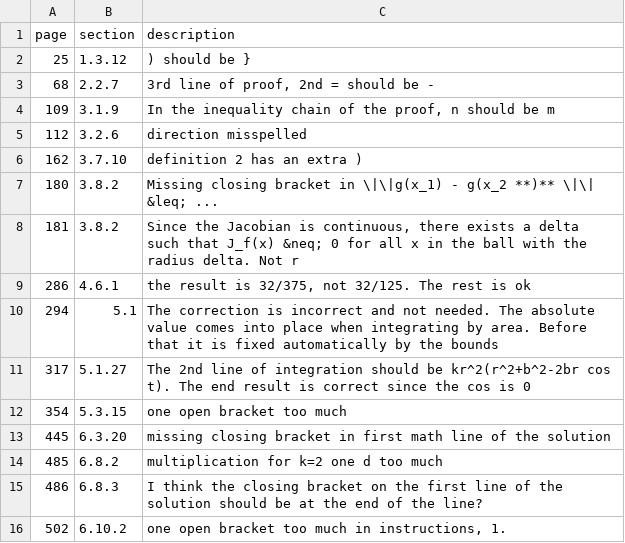
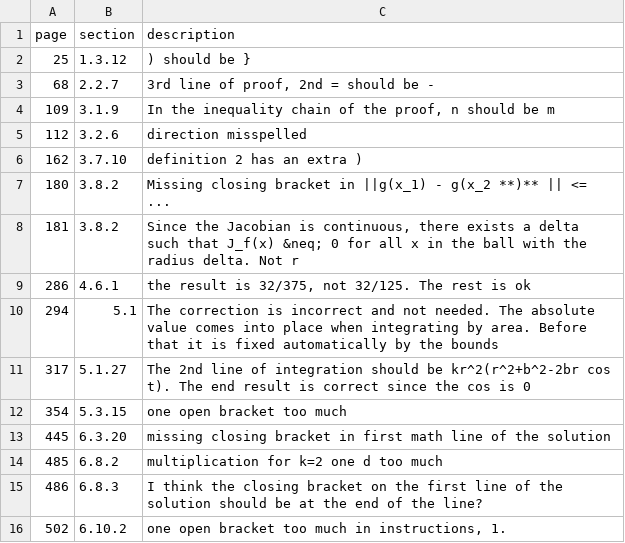
Before and after one commit to tadejpetric/functions_of_several_real_variables_errata, a CSV file: errata.csv, drawn as a sheet.

Commit message:
Update errata.csv

```diff
--- a/errata.csv
+++ b/errata.csv
@@ -6,3 +6,3 @@ page, section, description
 162, 3.7.10, "definition 2 has an extra )"
-180, 3.8.2, "Missing closing bracket in \|\|g(x_1) - g(x_2 **)** \|\| &leq; ..."
+180, 3.8.2, "Missing closing bracket in ||g(x_1) - g(x_2 **)** || <= ..."
 181, 3.8.2, "Since the Jacobian is continuous, there exists a delta such that J_f(x) &neq; 0 for all x in the ball with the radius delta. Not r"
```
